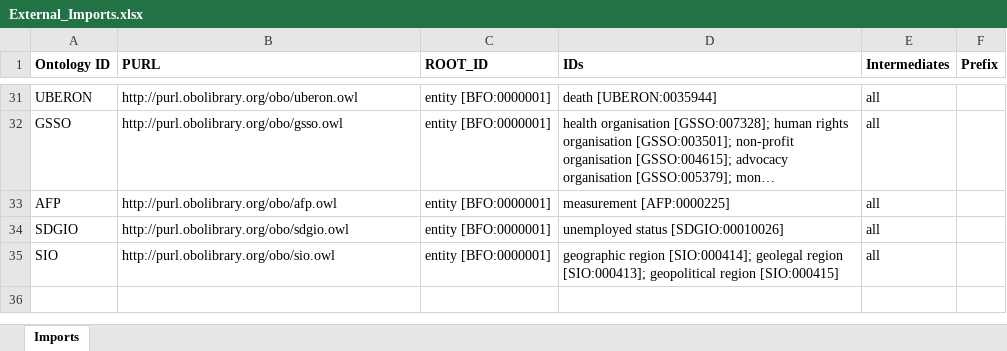
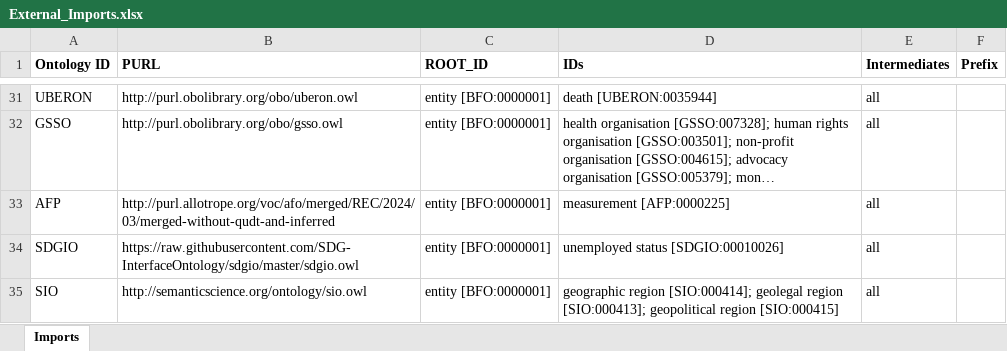
Before and after one commit to b-gehrke/addiction-ontology, an Excel workbook: imports/External_Imports.xlsx, sheet Imports, drawn as a sheet; only a part is shown, gaps mark what is left out; long unchanged cells end in …; values as stored, in another font and other column widths than the file's, no borders; the diff names each change by its address in the sheet, - before the commit and + after, or states it on an @@ line.

Commit message:
Add files via upload

```diff
--- a/imports/External_Imports.xlsx (sheet Imports)
+++ b/imports/External_Imports.xlsx (sheet Imports)
-B33 (PURL): http://purl.obolibrary.org/obo/afp.owl
+B33 (PURL): http://purl.allotrope.org/voc/afo/merged/REC/2024/03/merged-without-qudt-and-inferred
-B34 (PURL): http://purl.obolibrary.org/obo/sdgio.owl
+B34 (PURL): https://raw.githubusercontent.com/SDG-InterfaceOntology/sdgio/master/sdgio.owl
-B35 (PURL): http://purl.obolibrary.org/obo/sio.owl
+B35 (PURL): http://semanticscience.org/ontology/sio.owl
```
